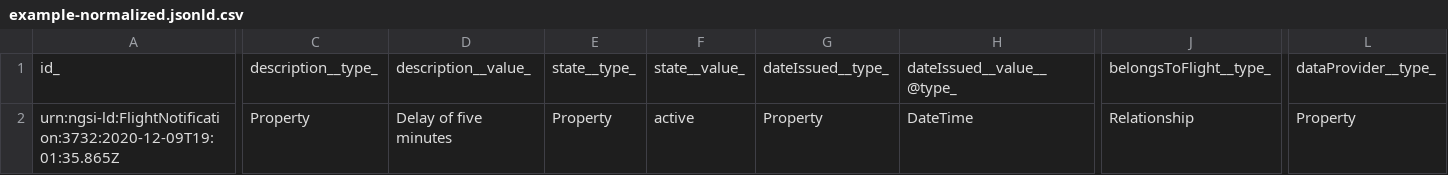
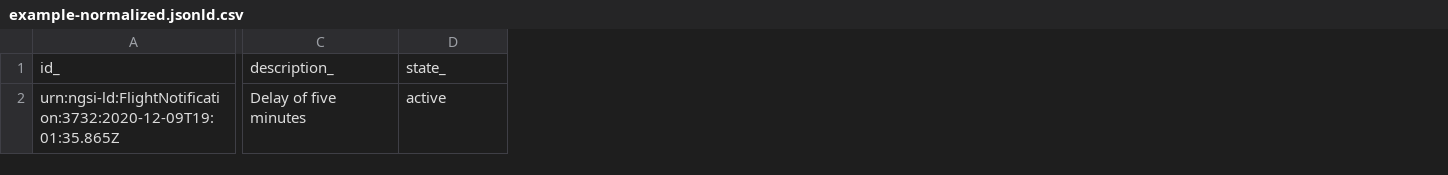
Before and after one commit to smart-data-models/dataModel.Aeronautics, a CSV file: FlightNotification/examples/example-normalized.jsonld.csv, drawn as a sheet; only a part is shown, gaps mark what is left out; removed rows and columns are numbered as before the commit, all else as after; the diff covers the shown part only; the diff names each change by its address in the sheet, - before the commit and + after, or states it on an @@ line.

Commit message:
updated on the 2021-04-01 08:02:12.464396

```diff
--- a/FlightNotification/examples/example-normalized.jsonld.csv
+++ b/FlightNotification/examples/example-normalized.jsonld.csv
-column C, rows 1-2: description__type_ | Property
-column E, rows 1-2: state__type_ | Property
-column G, rows 1-2: dateIssued__type_ | Property
-column H, rows 1-2: dateIssued__value__@type_ | DateTime
-column J, rows 1-2: belongsToFlight__type_ | Relationship
-column L, rows 1-2: dataProvider__type_ | Property
-C1: description__value_
+C1: description_
-D1: state__value_
+D1: state_
```
Also changed, not shown: 4 edited cells elsewhere in this file.
